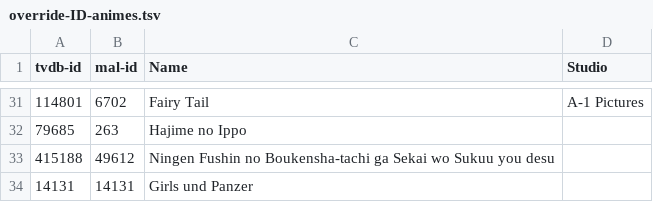
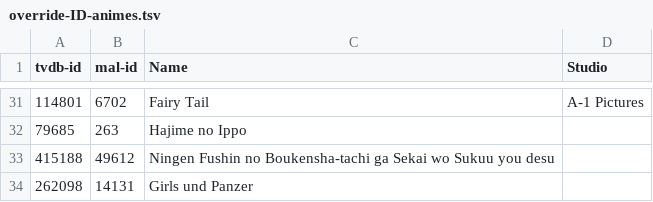
Before and after one commit to Arial-Z/Romaji-Renamer, a TSV file: override-ID-animes.tsv, drawn as a sheet; only a part is shown, gaps mark what is left out.

Commit message:
fix tvdbid Girls und Panzer

```diff
--- a/override-ID-animes.tsv
+++ b/override-ID-animes.tsv
@@ -33,2 +33,2 @@ tvdb-id	mal-id	Name	Studio
 415188	49612	Ningen Fushin no Boukensha-tachi ga Sekai wo Sukuu you desu	
-14131	14131	Girls und Panzer	
+262098	14131	Girls und Panzer	
```
